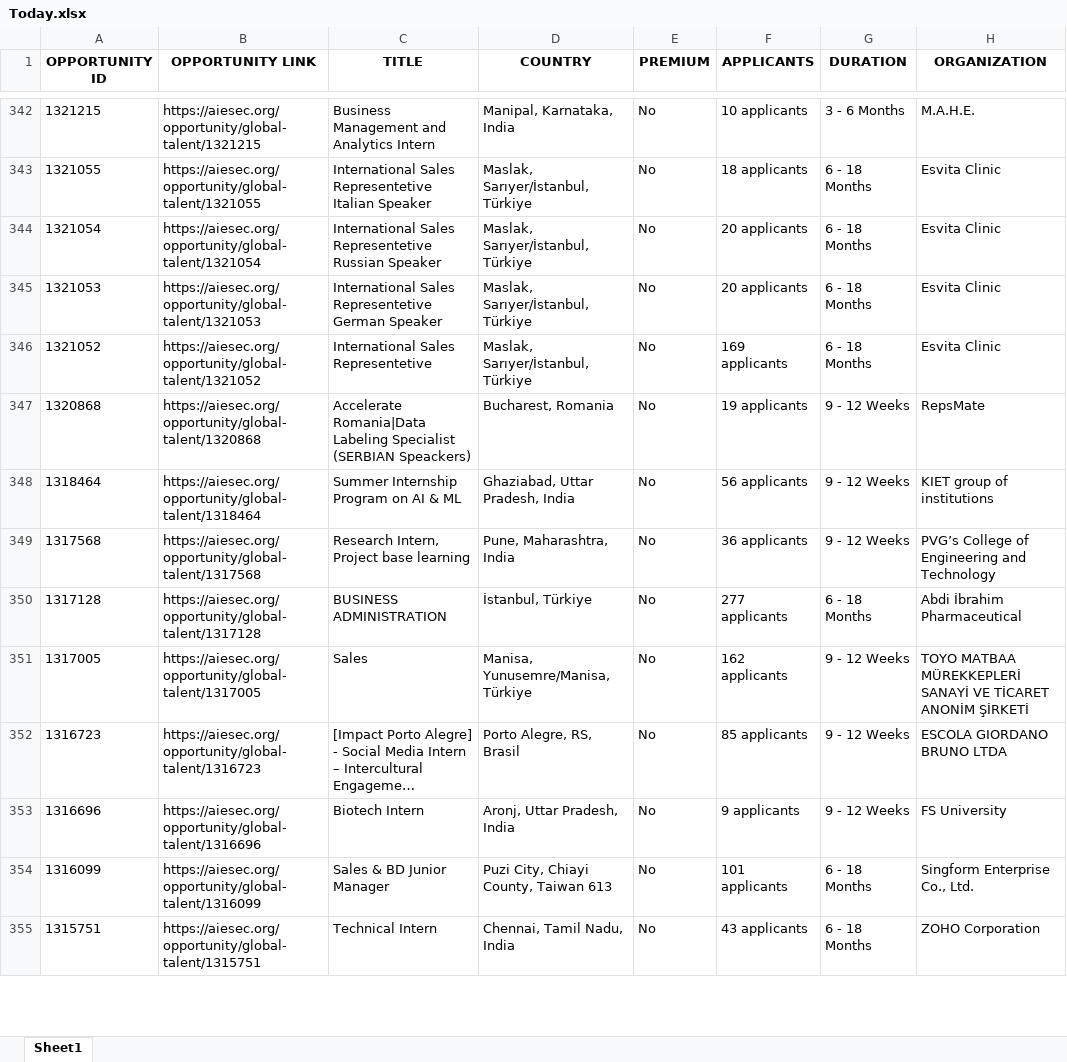
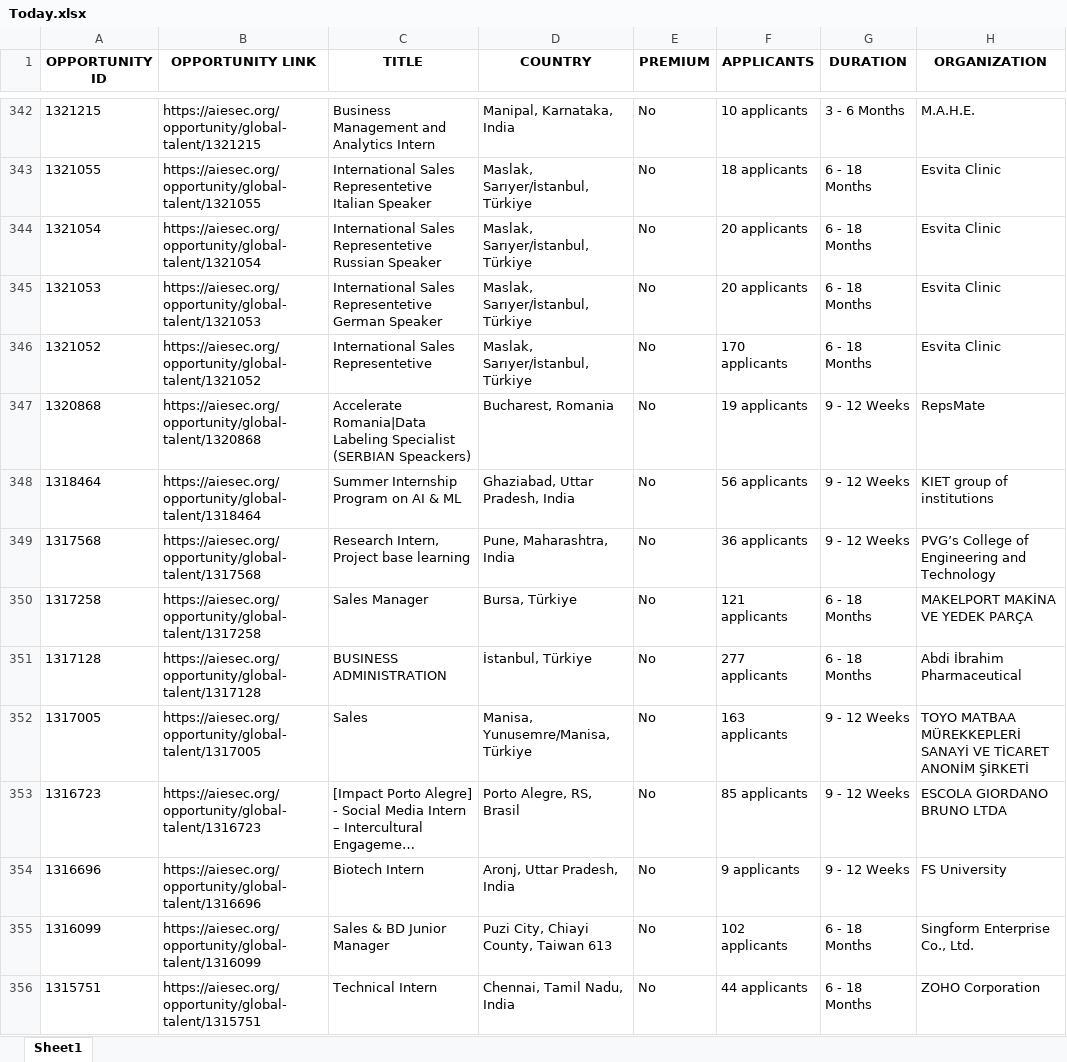
Before and after one commit to IbrahiimHassan/AIESEC_GUC, an Excel workbook: Today.xlsx, sheet Sheet1, drawn as a sheet; only a part is shown, gaps mark what is left out; long unchanged cells end in …; values as stored, in another font and other column widths than the file's, no borders; addresses are those after the commit; the diff covers the shown part only; the diff names each change by its address in the sheet, - before the commit and + after, or states it on an @@ line.

```diff
--- a/Today.xlsx (sheet Sheet1)
+++ b/Today.xlsx (sheet Sheet1)
-F346 (APPLICANTS): 169 applicants
+F346 (APPLICANTS): 170 applicants
+row 350: 1317258 | https://aiesec.org/opportunity/global-talent/1317258 | Sales Manager | Bursa, Türkiye | No | 121 applicants | 6 - 18 Months | MAKELPORT MAKİNA VE YEDEK PARÇA
-F352 (APPLICANTS): 162 applicants
+F352 (APPLICANTS): 163 applicants
-F355 (APPLICANTS): 101 applicants
+F355 (APPLICANTS): 102 applicants
-F356 (APPLICANTS): 43 applicants
+F356 (APPLICANTS): 44 applicants
```
Also changed, not shown: 10 added rows, 8 removed rows, 1 moved row and 98 edited cells elsewhere in this sheet, New.xlsx, 1 other file.
